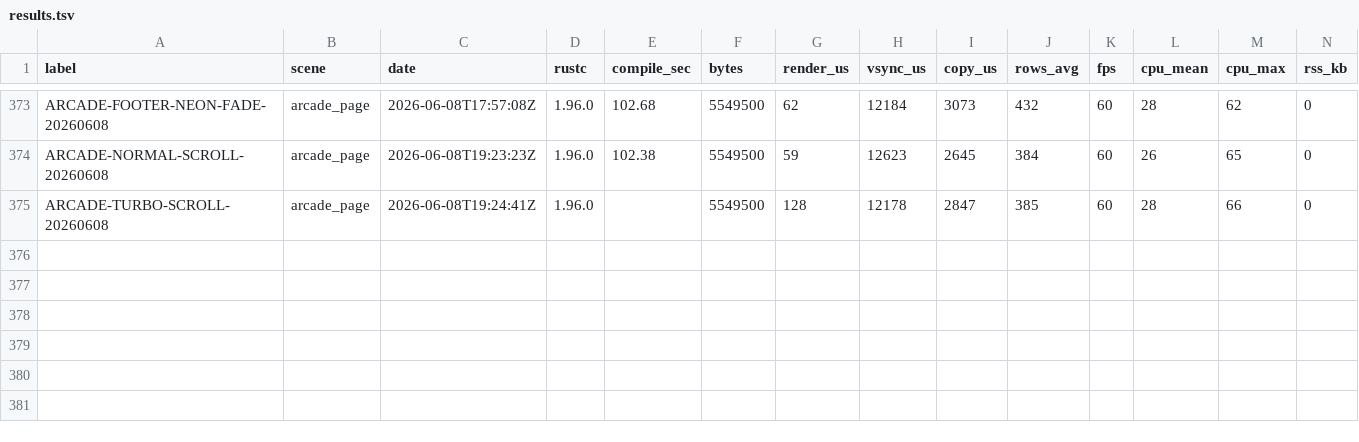
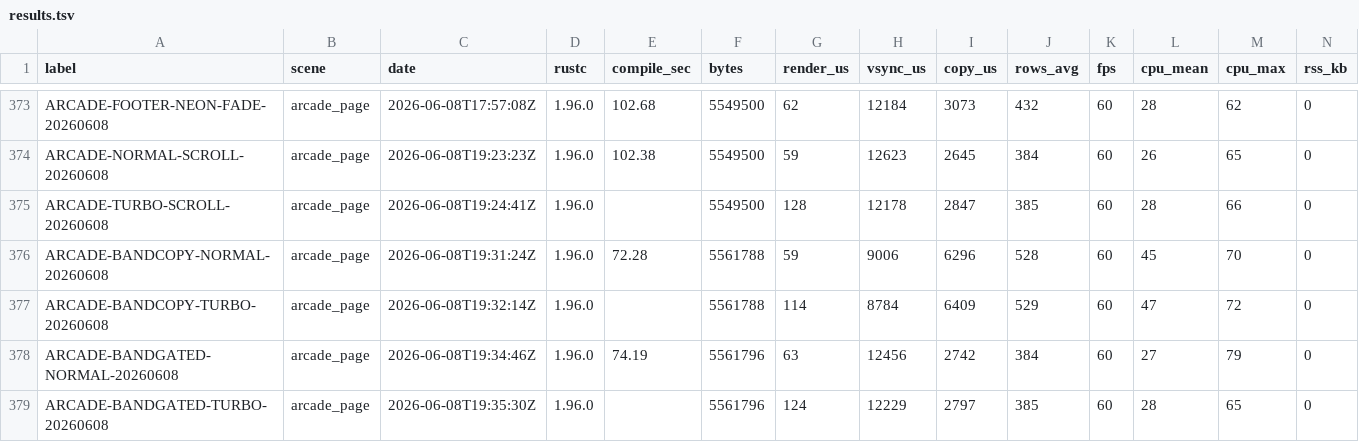
Before and after one commit to NigelBreslaw/MiSTer-MagiK, a TSV file: history/toolchain-bench/results.tsv, drawn as a sheet; only a part is shown, gaps mark what is left out; rows hold the shown columns only; the diff names each change by its address in the sheet, - before the commit and + after, or states it on an @@ line.

Commit message:
Try arcade framebuffer band copy

```diff
--- a/history/toolchain-bench/results.tsv
+++ b/history/toolchain-bench/results.tsv
+row 376: ARCADE-BANDCOPY-NORMAL-20260608 | arcade_page | 2026-06-08T19:31:24Z | 1.96.0 | 72.28 | 5561788 | 59 | 9006 | 6296 | 528 | 60 | 45 | 70 | 0
+row 377: ARCADE-BANDCOPY-TURBO-20260608 | arcade_page | 2026-06-08T19:32:14Z | 1.96.0 |  | 5561788 | 114 | 8784 | 6409 | 529 | 60 | 47 | 72 | 0
+row 378: ARCADE-BANDGATED-NORMAL-20260608 | arcade_page | 2026-06-08T19:34:46Z | 1.96.0 | 74.19 | 5561796 | 63 | 12456 | 2742 | 384 | 60 | 27 | 79 | 0
+row 379: ARCADE-BANDGATED-TURBO-20260608 | arcade_page | 2026-06-08T19:35:30Z | 1.96.0 |  | 5561796 | 124 | 12229 | 2797 | 385 | 60 | 28 | 65 | 0
```
Also changed, not shown: 1 other file.
